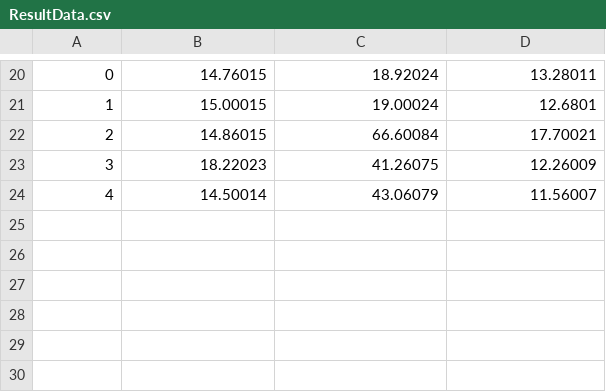
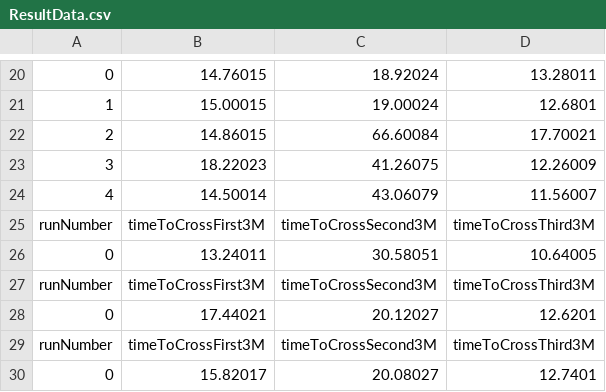
Before and after one commit to tanvir-irfan/Parkinson_Disease_Therapeutic_Game, a CSV file: Data/ResultData.csv, drawn as a sheet; only a part is shown, gaps mark what is left out; the diff names each change by its address in the sheet, - before the commit and + after, or states it on an @@ line.

```diff
--- a/Data/ResultData.csv
+++ b/Data/ResultData.csv
+row 25: runNumber | timeToCrossFirst3M | timeToCrossSecond3M | timeToCrossThird3M
+row 26: 0 | 13.24011 | 30.58051 | 10.64005
+row 27: runNumber | timeToCrossFirst3M | timeToCrossSecond3M | timeToCrossThird3M
+row 28: 0 | 17.44021 | 20.12027 | 12.6201
+row 29: runNumber | timeToCrossFirst3M | timeToCrossSecond3M | timeToCrossThird3M
+row 30: 0 | 15.82017 | 20.08027 | 12.7401
```
Also changed, not shown: Data/Log.csv, 9 other files.
